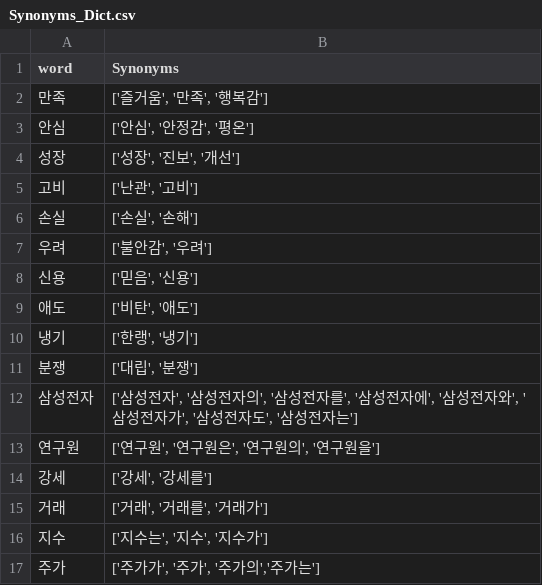
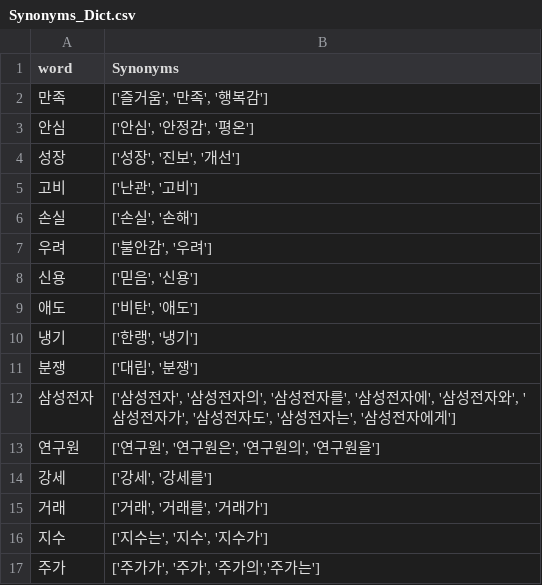
Before and after one commit to 4142931/Django_final_project, a CSV file: news_analyzer/csv/Synonyms_Dict.csv, drawn as a sheet.

```diff
--- a/news_analyzer/csv/Synonyms_Dict.csv
+++ b/news_analyzer/csv/Synonyms_Dict.csv
@@ -11,3 +11,3 @@
 분쟁,"['대립', '분쟁']"
-삼성전자,"['삼성전자', '삼성전자의', '삼성전자를', '삼성전자에', '삼성전자와', '삼성전자가', '삼성전자도', '삼성전자는']"
+삼성전자,"['삼성전자', '삼성전자의', '삼성전자를', '삼성전자에', '삼성전자와', '삼성전자가', '삼성전자도', '삼성전자는', '삼성전자에게']"
 연구원,"['연구원', '연구원은', '연구원의', '연구원을']"
```
Also changed, not shown: 3 other files.
